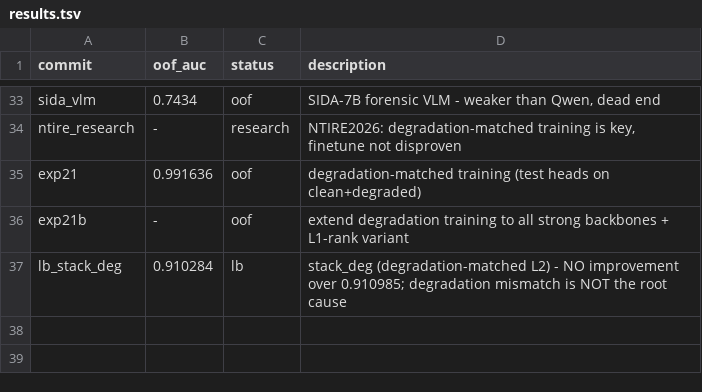
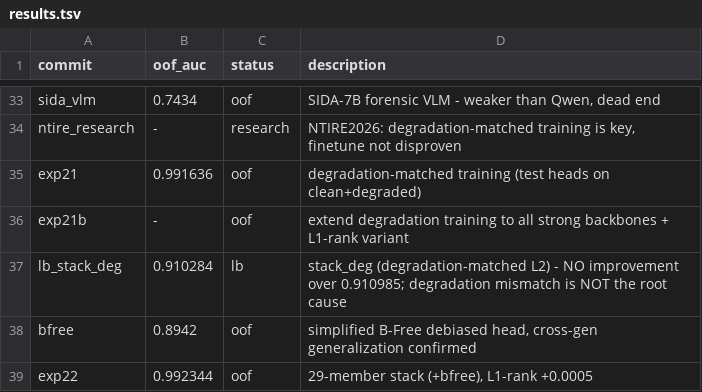
Before and after one commit to Calendula597/fake-image-detection, a TSV file: results.tsv, drawn as a sheet; only a part is shown, gaps mark what is left out; the diff names each change by its address in the sheet, - before the commit and + after, or states it on an @@ line.

Commit message:
log: multi-strength B-Free fakes don't improve head (0.8936 vs 0.8942)
- 1500 fakes (3 strengths) gives same cross-gen AUC as 500 fakes (1 strength)
- single-strength 0.55 fakes sufficient; bfree LR head caps at ~0.894 cross-gen
- bfree member finalized; no further investment in fake generation

```diff
--- a/results.tsv
+++ b/results.tsv
+row 38: bfree | 0.8942 | oof | simplified B-Free debiased head, cross-gen generalization confirmed
+row 39: exp22 | 0.992344 | oof | 29-member stack (+bfree), L1-rank +0.0005
```
